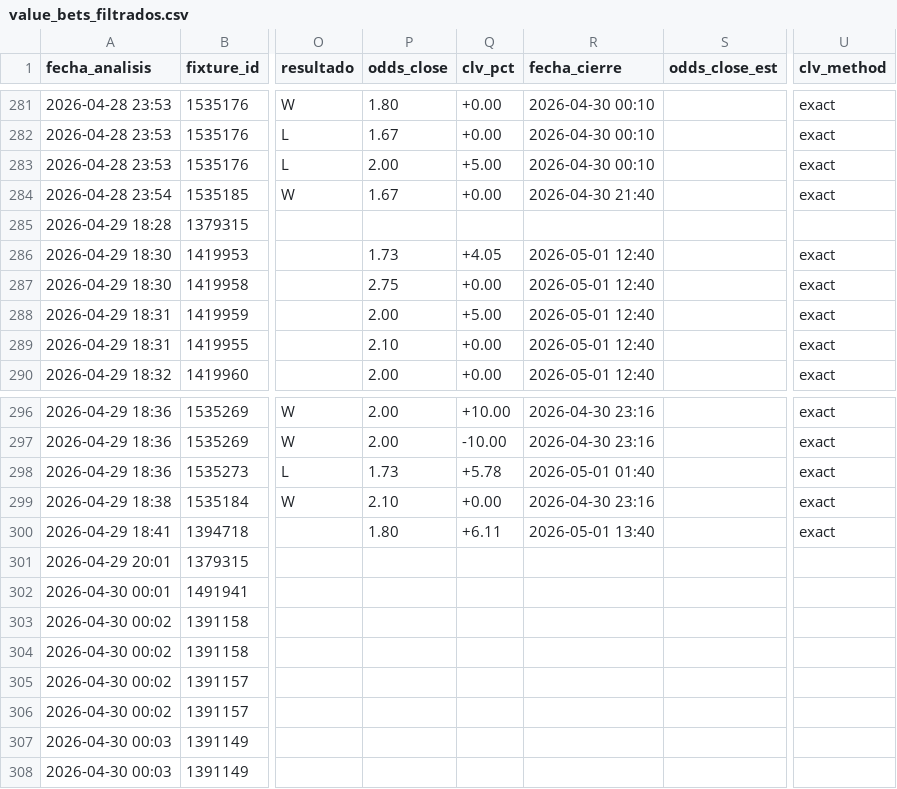
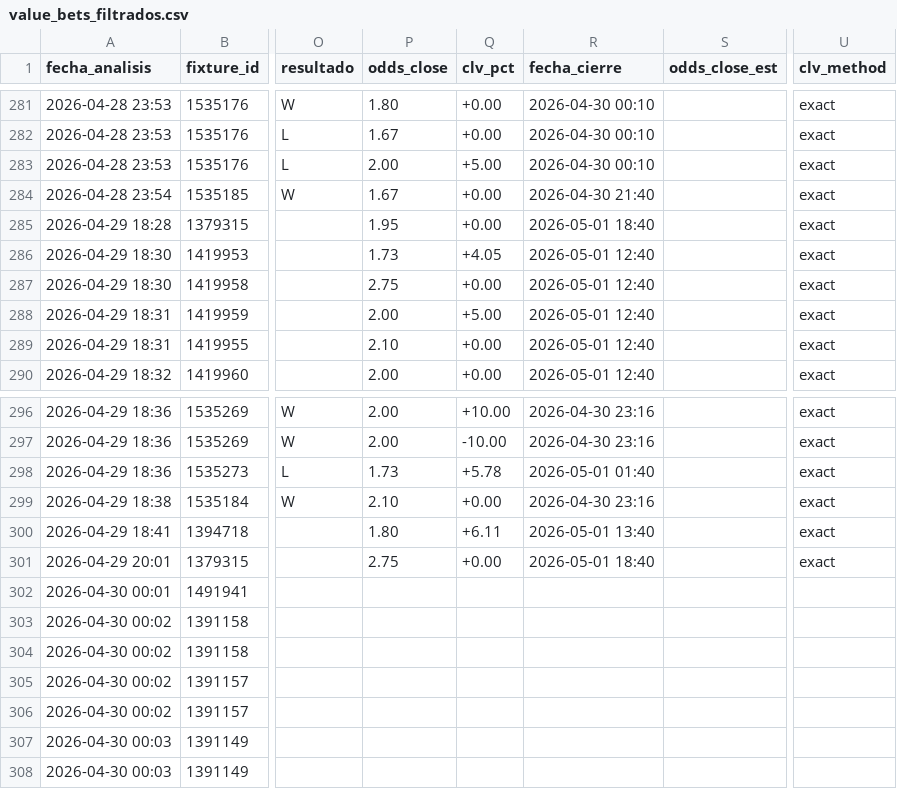
Before and after one commit to MatiasDas223/ApuestasDepo, a CSV file: data/apuestas/value_bets_filtrados.csv, drawn as a sheet; only a part is shown, gaps mark what is left out; the diff names each change by its address in the sheet, - before the commit and + after, or states it on an @@ line.

```diff
--- a/data/apuestas/value_bets_filtrados.csv
+++ b/data/apuestas/value_bets_filtrados.csv
-P285 (odds_close): (empty)
+P285 (odds_close): 1.95
-Q285 (clv_pct): (empty)
+Q285 (clv_pct): +0.00
-R285 (fecha_cierre): (empty)
+R285 (fecha_cierre): 2026-05-01 18:40
-U285 (clv_method): (empty)
+U285 (clv_method): exact
-P301 (odds_close): (empty)
+P301 (odds_close): 2.75
-Q301 (clv_pct): (empty)
+Q301 (clv_pct): +0.00
-R301 (fecha_cierre): (empty)
+R301 (fecha_cierre): 2026-05-01 18:40
-U301 (clv_method): (empty)
+U301 (clv_method): exact
```
Also changed, not shown: data/apuestas/value_bets_calibrado.csv, data/apuestas/value_bets_v33ref.csv, 6 other files.
